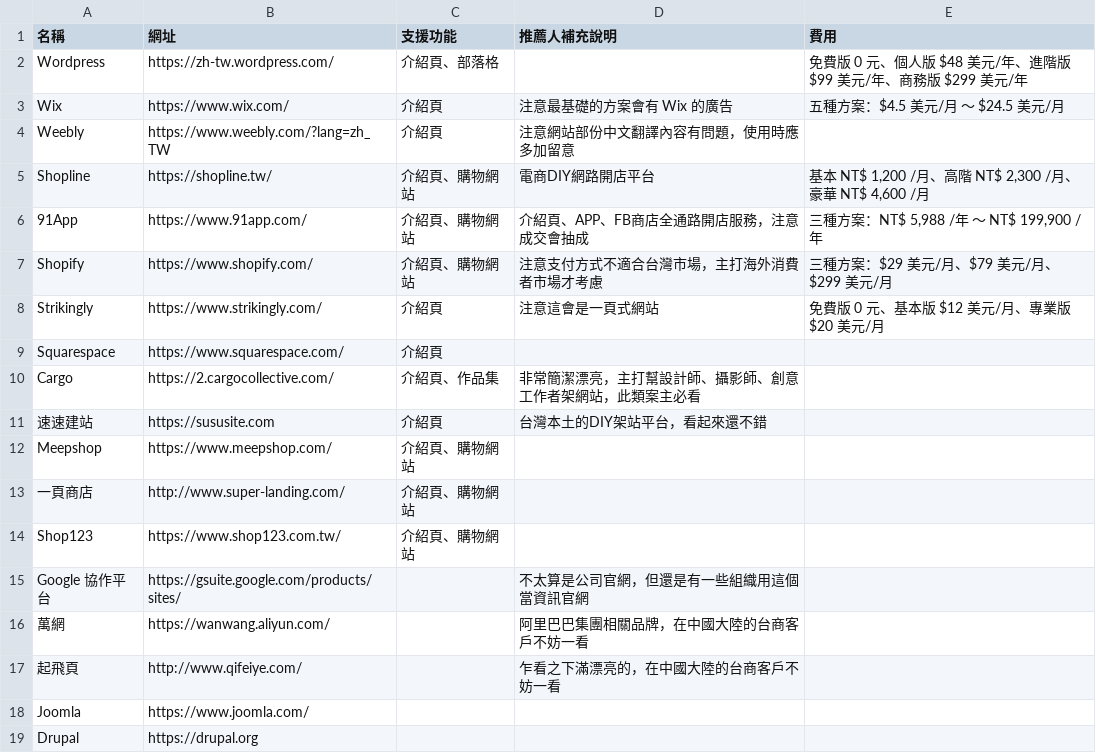
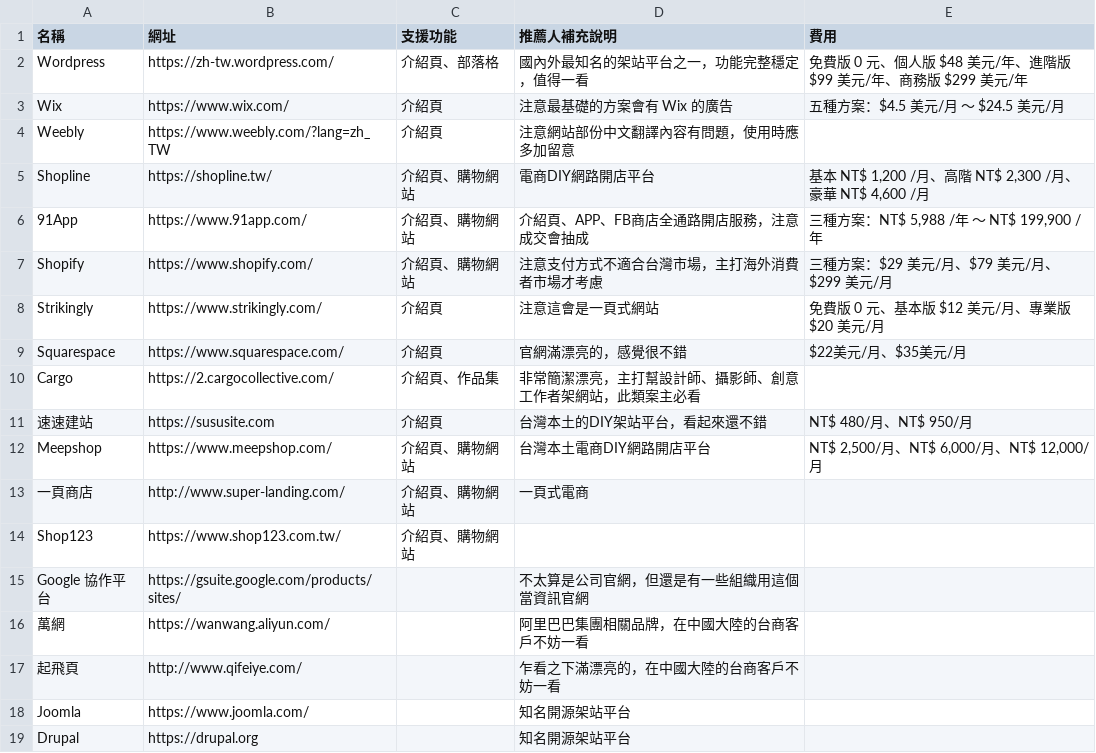
Before and after one commit to howtomakeaturn/makewebsites, a CSV file: storage/app/latest/services.csv, drawn as a sheet.

```diff
--- a/storage/app/latest/services.csv
+++ b/storage/app/latest/services.csv
@@ -1,3 +1,3 @@
 名稱,網址,支援功能,推薦人補充說明,費用
-Wordpress,https://zh-tw.wordpress.com/,介紹頁、部落格,,免費版 0 元、個人版 $48 美元/年、進階版 $99 美元/年、商務版 $299 美元/年
+Wordpress,https://zh-tw.wordpress.com/,介紹頁、部落格,國內外最知名的架站平台之一，功能完整穩定，值得一看,免費版 0 元、個人版 $48 美元/年、進階版 $99 美元/年、商務版 $299 美元/年
 Wix,https://www.wix.com/,介紹頁,注意最基礎的方案會有 Wix 的廣告,五種方案：$4.5 美元/月 ～ $24.5 美元/月
@@ -8,7 +8,7 @@ Shopify,https://www.shopify.com/,介紹頁、購物網站,注意支付方式不
 Strikingly,https://www.strikingly.com/,介紹頁,注意這會是一頁式網站,免費版 0 元、基本版 $12 美元/月、專業版 $20 美元/月
-Squarespace,https://www.squarespace.com/,介紹頁,,
+Squarespace,https://www.squarespace.com/,介紹頁,官網滿漂亮的，感覺很不錯,$22美元/月、$35美元/月
 Cargo,https://2.cargocollective.com/,介紹頁、作品集,非常簡潔漂亮，主打幫設計師、攝影師、創意工作者架網站，此類案主必看,
-速速建站,https://sususite.com,介紹頁,台灣本土的DIY架站平台，看起來還不錯,
-Meepshop,https://www.meepshop.com/,介紹頁、購物網站,,
-一頁商店,http://www.super-landing.com/,介紹頁、購物網站,,
+速速建站,https://sususite.com,介紹頁,台灣本土的DIY架站平台，看起來還不錯,NT$ 480/月、NT$ 950/月
+Meepshop,https://www.meepshop.com/,介紹頁、購物網站,台灣本土電商DIY網路開店平台,"NT$ 2,500/月、NT$ 6,000/月、NT$ 12,000/月"
+一頁商店,http://www.super-landing.com/,介紹頁、購物網站,一頁式電商,
 Shop123,https://www.shop123.com.tw/,介紹頁、購物網站,,
@@ -17,3 +17,3 @@ Google 協作平台,https://gsuite.google.com/products/sites/,,不太算是公
 起飛頁,http://www.qifeiye.com/,,乍看之下滿漂亮的，在中國大陸的台商客戶不妨一看,
-Joomla,https://www.joomla.com/,,,
-Drupal,https://drupal.org,,,
+Joomla,https://www.joomla.com/,,知名開源架站平台,
+Drupal,https://drupal.org,,知名開源架站平台,
```
Also changed, not shown: 1 other file.
